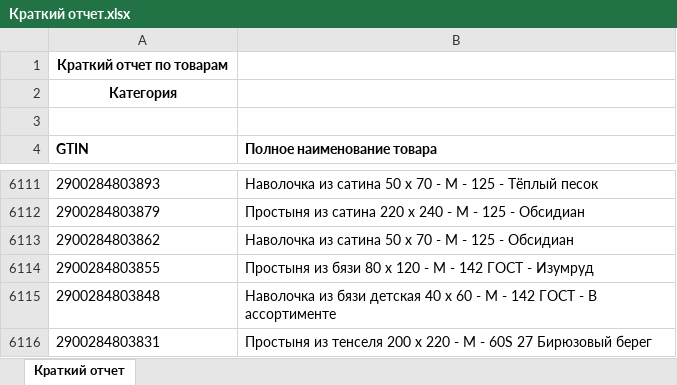
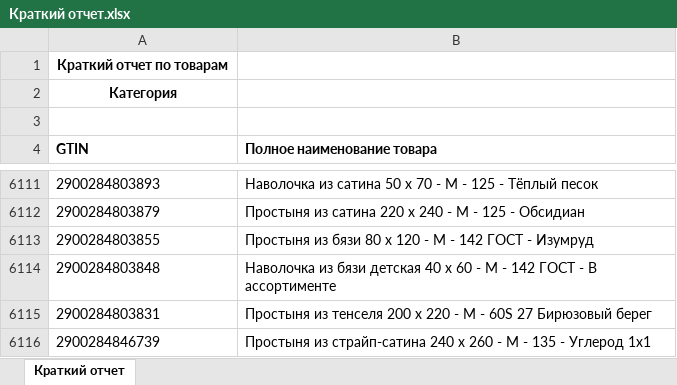
Before and after one commit to isergeich22/marking_system, an Excel workbook: public/Краткий отчет.xlsx, sheet Краткий отчет, drawn as a sheet; only a part is shown, gaps mark what is left out; the shorter side is filled out with more unchanged rows; values as stored, in another font and other column widths than the file's, no borders; removed rows and columns are numbered as before the commit, all else as after; the diff covers the shown part only; the diff names each change by its address in the sheet, - before the commit and + after, or states it on an @@ line.

```diff
--- a/public/Краткий отчет.xlsx (sheet Краткий отчет)
+++ b/public/Краткий отчет.xlsx (sheet Краткий отчет)
-row 6113: 2900284803862 | Наволочка из сатина 50 х 70 - М - 125 - Обсидиан
```
Also changed, not shown: 40 added rows elsewhere in this sheet, 2 other files.
